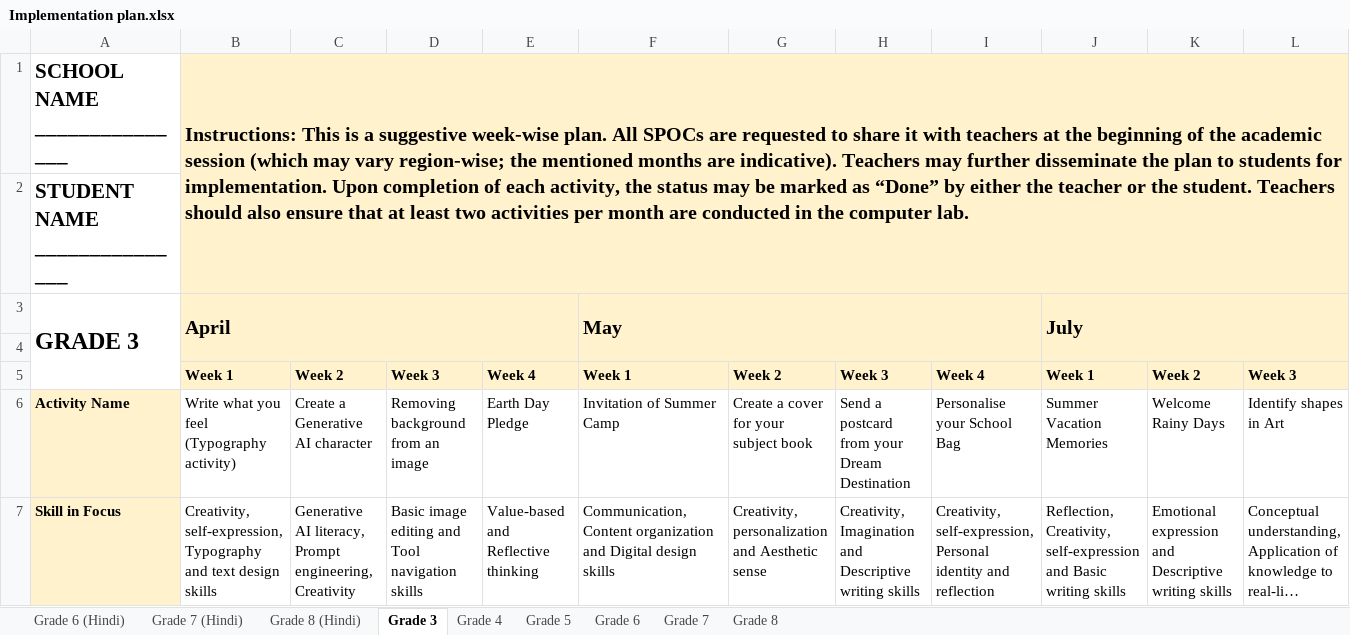
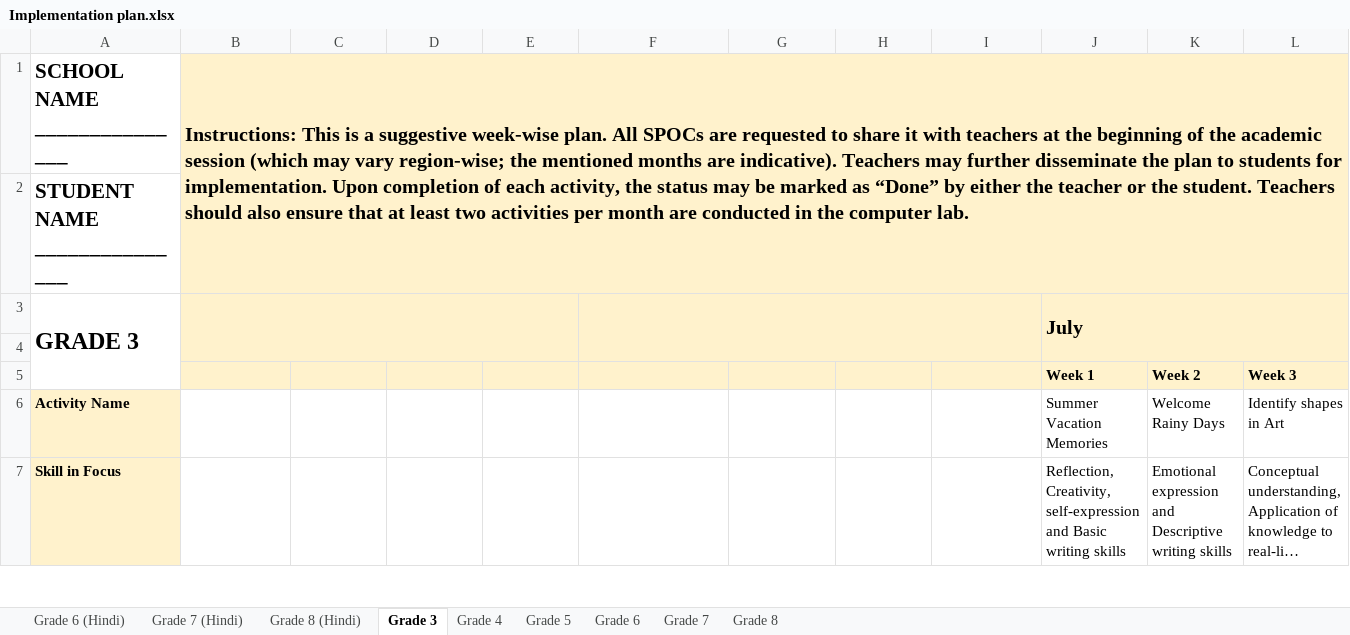
Before and after one commit to aeskills/AIM, an Excel workbook: Implementation plan.xlsx, sheet Grade 3, drawn as a sheet; only a part is shown; long unchanged cells end in …; values as stored, in another font and other column widths than the file's, no borders; charts and pictures not drawn; the diff covers the shown part only; the diff names each change by its address in the sheet, - before the commit and + after, or states it on an @@ line.

```diff
--- a/Implementation plan.xlsx (sheet Grade 3)
+++ b/Implementation plan.xlsx (sheet Grade 3)
-B3: April
+B3: (empty)
-F3: May
+F3: (empty)
-B5: Week 1
+B5: (empty)
-C5: Week 2
+C5: (empty)
-D5: Week 3
+D5: (empty)
-E5: Week 4
+E5: (empty)
-F5: Week 1
+F5: (empty)
-G5: Week 2
+G5: (empty)
-H5: Week 3
+H5: (empty)
-I5: Week 4
+I5: (empty)
-B6: Write what you feel (Typography activity)
+B6: (empty)
-C6: Create a Generative AI character
+C6: (empty)
-D6: Removing background from an image
+D6: (empty)
-E6: Earth Day Pledge
+E6: (empty)
-F6: Invitation of Summer Camp
+F6: (empty)
-G6: Create a cover for your subject book
+G6: (empty)
-H6: Send a postcard from your Dream Destination
+H6: (empty)
-I6: Personalise your School Bag
+I6: (empty)
-B7: Creativity, self-expression, Typography and text design skills
+B7: (empty)
-C7: Generative AI literacy, Prompt engineering, Creativity
+C7: (empty)
-D7: Basic image editing and Tool navigation skills
+D7: (empty)
-E7: Value-based and Reflective thinking
+E7: (empty)
-F7: Communication,Content organization and Digital design skills
+F7: (empty)
-G7: Creativity, personalization and Aesthetic sense
+G7: (empty)
-H7: Creativity, Imagination and Descriptive writing skills
+H7: (empty)
-I7: Creativity, self-expression, Personal identity and reflection
+I7: (empty)
```
Also changed, not shown: 16 edited cells elsewhere in this sheet, sheet Grade 6, sheet Grade 8, sheet Grade 7, sheet Grade 4, sheet Grade 5, charts or pictures, 1 other file.
